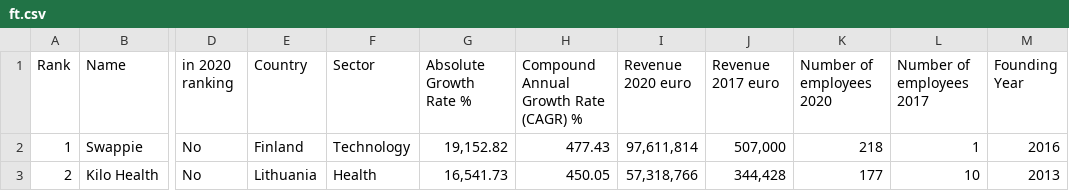
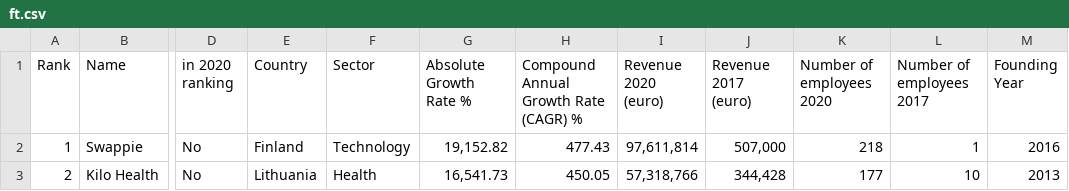
Before and after one commit to elisacatena/ProgettoFinale-idd, a CSV file: final/static/documents/ft.csv, drawn as a sheet; only a part is shown, gaps mark what is left out; the diff names each change by its address in the sheet, - before the commit and + after, or states it on an @@ line.

```diff
--- a/final/static/documents/ft.csv
+++ b/final/static/documents/ft.csv
-I1: Revenue 2020 euro
+I1: Revenue 2020 (euro)
-J1: Revenue 2017 euro
+J1: Revenue 2017 (euro)
```
Also changed, not shown: final/static/documents/DDD-teamblind.com.csv, final/static/unused.csv, 31 other files.
